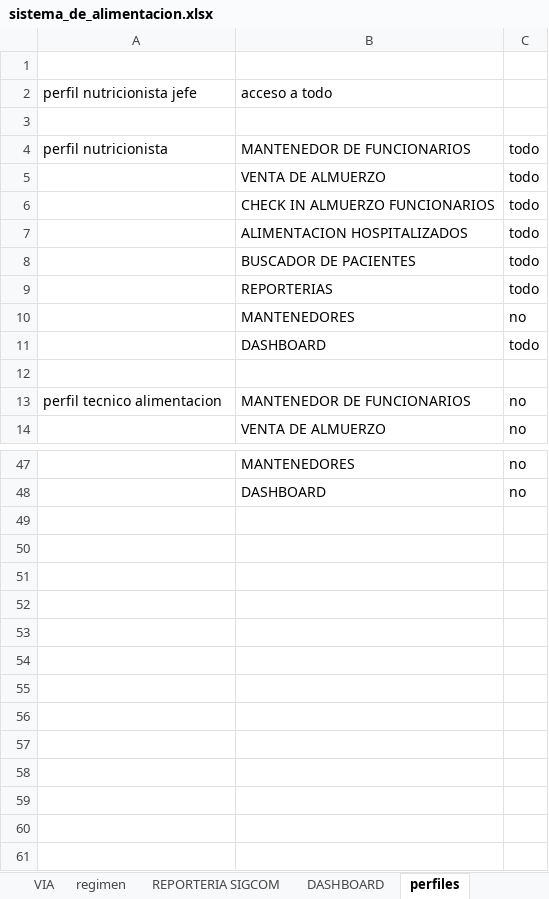
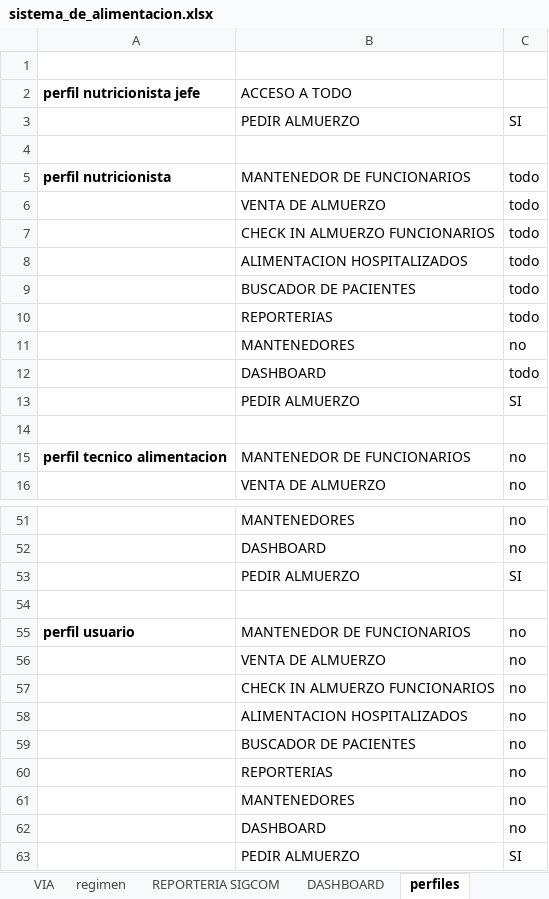
Before and after one commit to JuanOlivares97/MinutaHospital, an Excel workbook: sistema_de_alimentacion.xlsx, sheet perfiles, drawn as a sheet; only a part is shown, gaps mark what is left out; values as stored, in another font and other column widths than the file's, no borders; addresses are those after the commit; the diff covers the shown part only; the diff names each change by its address in the sheet, - before the commit and + after, or states it on an @@ line.

Commit message:
separacion de rutas por tipo funcionario

```diff
--- a/sistema_de_alimentacion.xlsx (sheet perfiles)
+++ b/sistema_de_alimentacion.xlsx (sheet perfiles)
-A2 bold: off
+A2 bold: on
-B2: acceso a todo
+B2: ACCESO A TODO
+row 3:  | PEDIR ALMUERZO | SI
-A5 bold: off
+A5 bold: on
+row 13:  | PEDIR ALMUERZO | SI
-A15 bold: off
+A15 bold: on
+row 53:  | PEDIR ALMUERZO | SI
+row 54: (empty)
+row 55: perfil usuario | MANTENEDOR DE FUNCIONARIOS | no
+row 56:  | VENTA DE ALMUERZO | no
+row 57:  | CHECK IN ALMUERZO FUNCIONARIOS | no
+row 58:  | ALIMENTACION HOSPITALIZADOS | no
+row 59:  | BUSCADOR DE PACIENTES | no
+row 60:  | REPORTERIAS | no
+row 61:  | MANTENEDORES | no
+row 62:  | DASHBOARD | no
+row 63:  | PEDIR ALMUERZO | SI
```
Also changed, not shown: 2 added rows, 2 edited cells and cell formats elsewhere in this sheet, charts or pictures, 12 other files.
